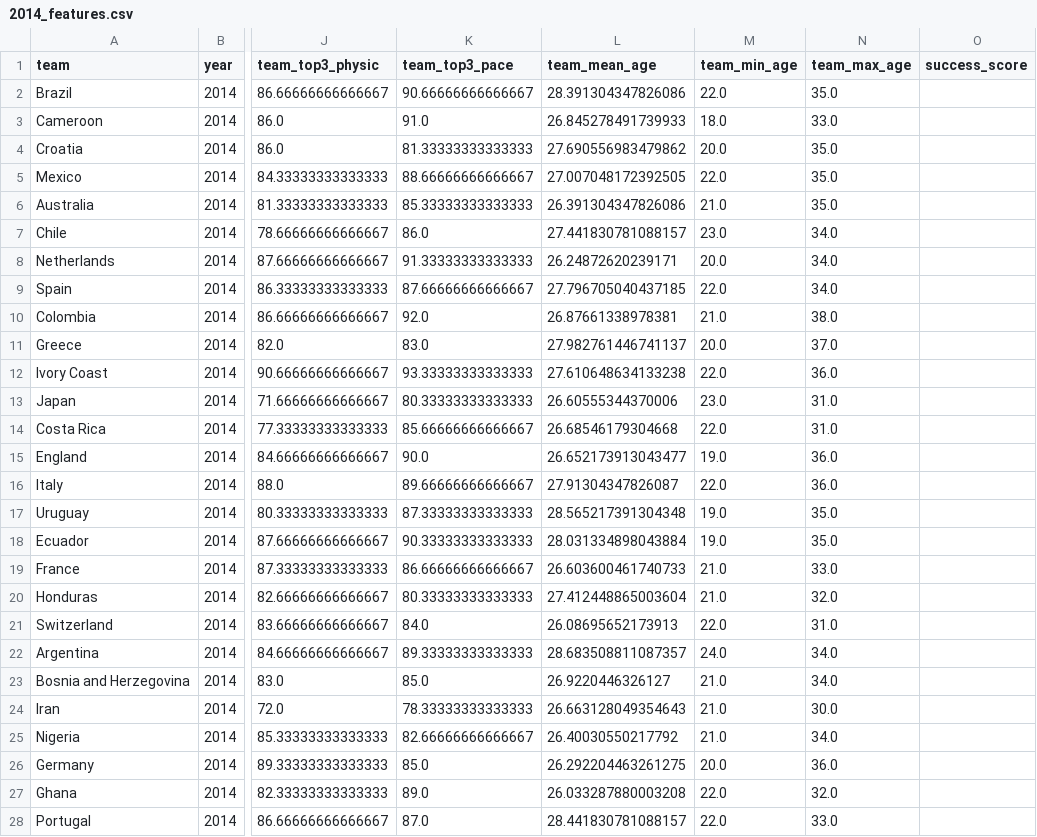
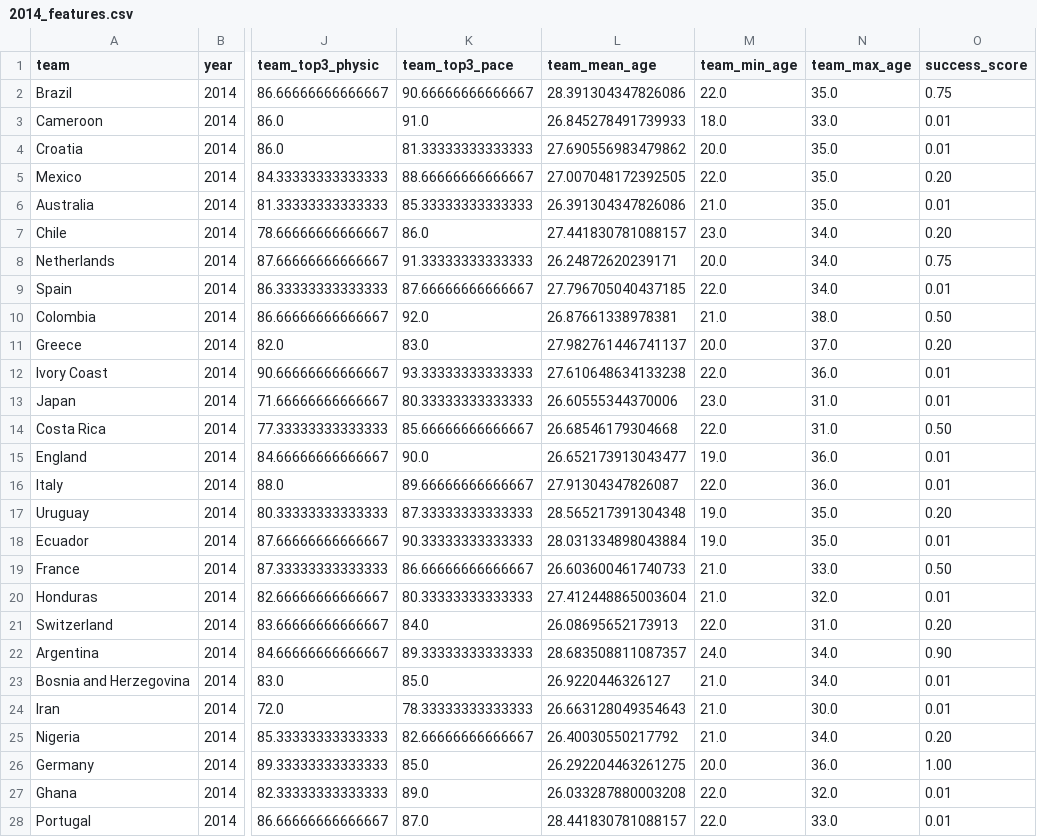
Before and after one commit to kariemelsedfy/Who_Will_Win_the_World_Cup, a CSV file: TeamFeatures/2014_features.csv, drawn as a sheet; only a part is shown, gaps mark what is left out; the diff covers the shown part only; the diff names each change by its address in the sheet, - before the commit and + after, or states it on an @@ line.

```diff
--- a/TeamFeatures/2014_features.csv
+++ b/TeamFeatures/2014_features.csv
-O2 (success_score): (empty)
+O2 (success_score): 0.75
-O3:O4 (success_score): (empty)
+O3:O4 (success_score): 0.01
-O5 (success_score): (empty)
+O5 (success_score): 0.20
-O6 (success_score): (empty)
+O6 (success_score): 0.01
-O7 (success_score): (empty)
+O7 (success_score): 0.20
-O8 (success_score): (empty)
+O8 (success_score): 0.75
-O9 (success_score): (empty)
+O9 (success_score): 0.01
-O10 (success_score): (empty)
+O10 (success_score): 0.50
-O11 (success_score): (empty)
+O11 (success_score): 0.20
-O12:O13 (success_score): (empty)
+O12:O13 (success_score): 0.01
-O14 (success_score): (empty)
+O14 (success_score): 0.50
-O15:O16 (success_score): (empty)
+O15:O16 (success_score): 0.01
-O17 (success_score): (empty)
+O17 (success_score): 0.20
-O18 (success_score): (empty)
+O18 (success_score): 0.01
-O19 (success_score): (empty)
+O19 (success_score): 0.50
-O20 (success_score): (empty)
+O20 (success_score): 0.01
-O21 (success_score): (empty)
+O21 (success_score): 0.20
-O22 (success_score): (empty)
+O22 (success_score): 0.90
-O23:O24 (success_score): (empty)
+O23:O24 (success_score): 0.01
-O25 (success_score): (empty)
+O25 (success_score): 0.20
-O26 (success_score): (empty)
+O26 (success_score): 1.00
-O27:O28 (success_score): (empty)
+O27:O28 (success_score): 0.01
```
Also changed, not shown: 5 edited cells elsewhere in this file, TeamFeatures/2010_features.csv, TeamFeatures/2018_features.csv, 2 other files.
